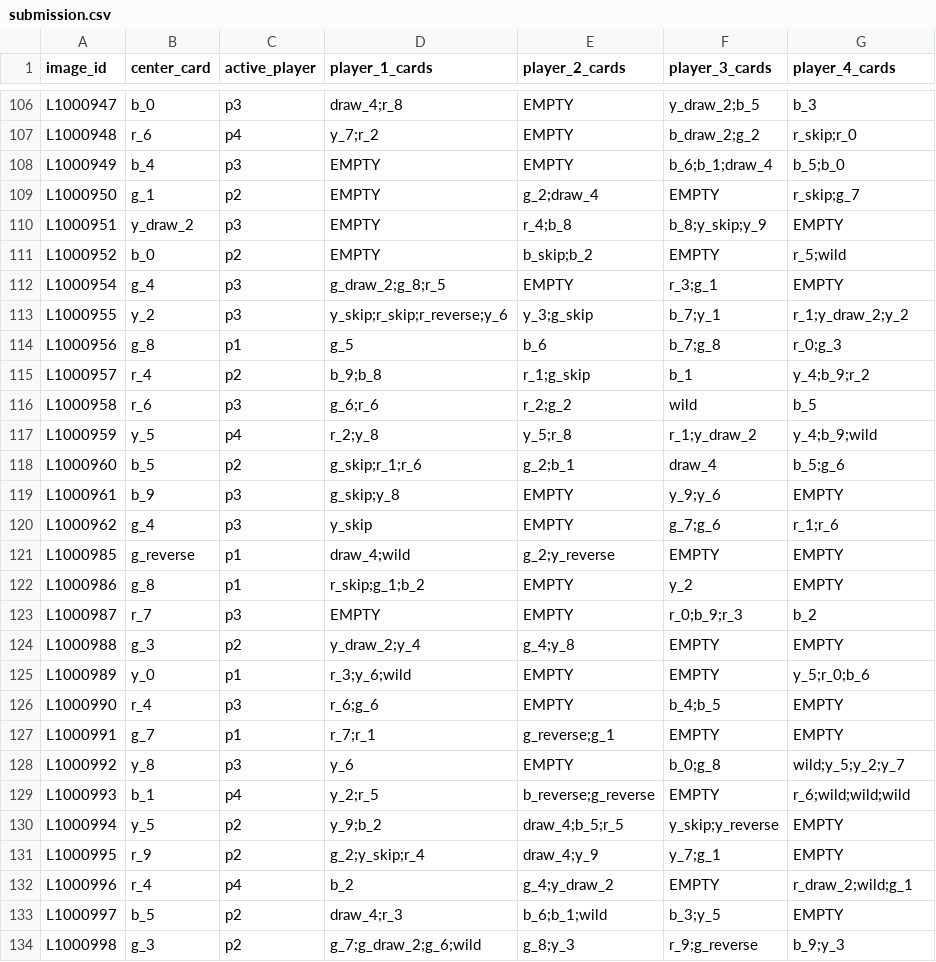
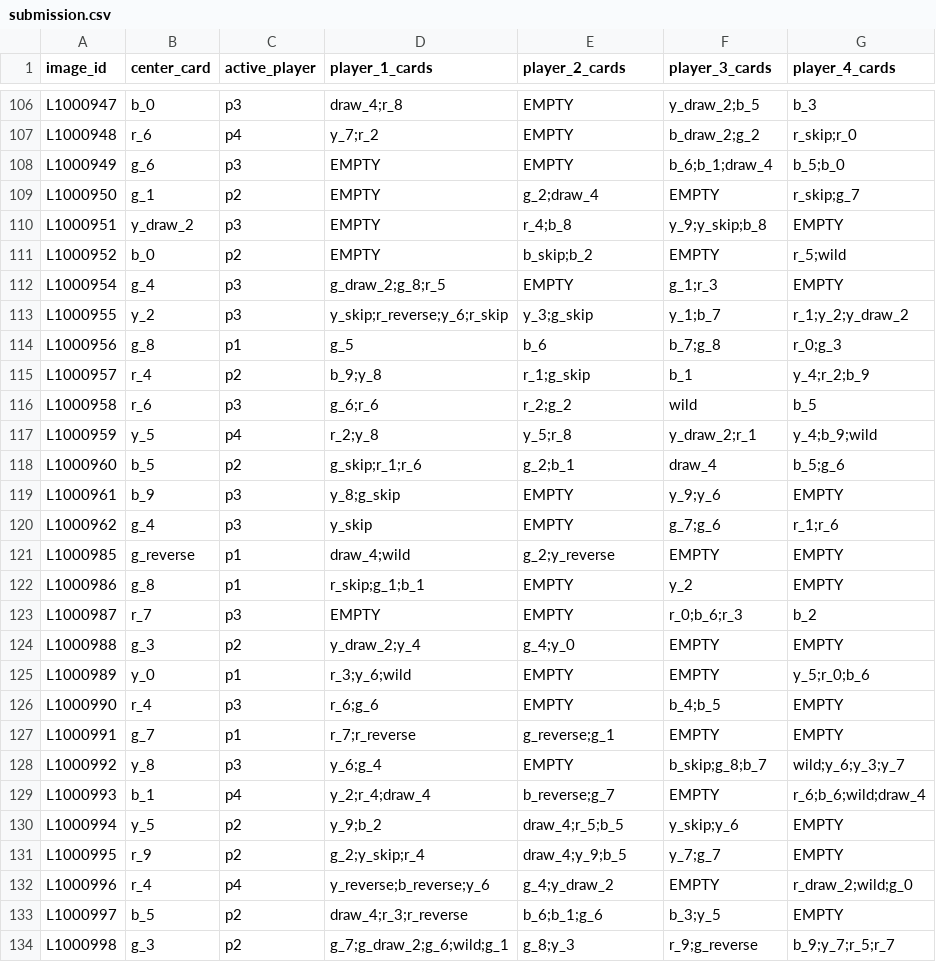
Before and after one commit to dorian-bs/iapr2026do, a CSV file: submission.csv, drawn as a sheet; only a part is shown, gaps mark what is left out; the diff covers the shown part only.

```diff
--- a/submission.csv
+++ b/submission.csv
@@ -107,28 +107,28 @@ L1000947,b_0,p3,draw_4;r_8,EMPTY,y_draw_2;b_5,b_3
 L1000948,r_6,p4,y_7;r_2,EMPTY,b_draw_2;g_2,r_skip;r_0
-L1000949,b_4,p3,EMPTY,EMPTY,b_6;b_1;draw_4,b_5;b_0
+L1000949,g_6,p3,EMPTY,EMPTY,b_6;b_1;draw_4,b_5;b_0
 L1000950,g_1,p2,EMPTY,g_2;draw_4,EMPTY,r_skip;g_7
-L1000951,y_draw_2,p3,EMPTY,r_4;b_8,b_8;y_skip;y_9,EMPTY
+L1000951,y_draw_2,p3,EMPTY,r_4;b_8,y_9;y_skip;b_8,EMPTY
 L1000952,b_0,p2,EMPTY,b_skip;b_2,EMPTY,r_5;wild
-L1000954,g_4,p3,g_draw_2;g_8;r_5,EMPTY,r_3;g_1,EMPTY
-L1000955,y_2,p3,y_skip;r_skip;r_reverse;y_6,y_3;g_skip,b_7;y_1,r_1;y_draw_2;y_2
+L1000954,g_4,p3,g_draw_2;g_8;r_5,EMPTY,g_1;r_3,EMPTY
+L1000955,y_2,p3,y_skip;r_reverse;y_6;r_skip,y_3;g_skip,y_1;b_7,r_1;y_2;y_draw_2
 L1000956,g_8,p1,g_5,b_6,b_7;g_8,r_0;g_3
-L1000957,r_4,p2,b_9;b_8,r_1;g_skip,b_1,y_4;b_9;r_2
+L1000957,r_4,p2,b_9;y_8,r_1;g_skip,b_1,y_4;r_2;b_9
 L1000958,r_6,p3,g_6;r_6,r_2;g_2,wild,b_5
-L1000959,y_5,p4,r_2;y_8,y_5;r_8,r_1;y_draw_2,y_4;b_9;wild
+L1000959,y_5,p4,r_2;y_8,y_5;r_8,y_draw_2;r_1,y_4;b_9;wild
 L1000960,b_5,p2,g_skip;r_1;r_6,g_2;b_1,draw_4,b_5;g_6
-L1000961,b_9,p3,g_skip;y_8,EMPTY,y_9;y_6,EMPTY
+L1000961,b_9,p3,y_8;g_skip,EMPTY,y_9;y_6,EMPTY
 L1000962,g_4,p3,y_skip,EMPTY,g_7;g_6,r_1;r_6
 L1000985,g_reverse,p1,draw_4;wild,g_2;y_reverse,EMPTY,EMPTY
-L1000986,g_8,p1,r_skip;g_1;b_2,EMPTY,y_2,EMPTY
-L1000987,r_7,p3,EMPTY,EMPTY,r_0;b_9;r_3,b_2
-L1000988,g_3,p2,y_draw_2;y_4,g_4;y_8,EMPTY,EMPTY
+L1000986,g_8,p1,r_skip;g_1;b_1,EMPTY,y_2,EMPTY
+L1000987,r_7,p3,EMPTY,EMPTY,r_0;b_6;r_3,b_2
+L1000988,g_3,p2,y_draw_2;y_4,g_4;y_0,EMPTY,EMPTY
 L1000989,y_0,p1,r_3;y_6;wild,EMPTY,EMPTY,y_5;r_0;b_6
 L1000990,r_4,p3,r_6;g_6,EMPTY,b_4;b_5,EMPTY
-L1000991,g_7,p1,r_7;r_1,g_reverse;g_1,EMPTY,EMPTY
-L1000992,y_8,p3,y_6,EMPTY,b_0;g_8,wild;y_5;y_2;y_7
-L1000993,b_1,p4,y_2;r_5,b_reverse;g_reverse,EMPTY,r_6;wild;wild;wild
-L1000994,y_5,p2,y_9;b_2,draw_4;b_5;r_5,y_skip;y_reverse,EMPTY
-L1000995,r_9,p2,g_2;y_skip;r_4,draw_4;y_9,y_7;g_1,EMPTY
-L1000996,r_4,p4,b_2,g_4;y_draw_2,EMPTY,r_draw_2;wild;g_1
-L1000997,b_5,p2,draw_4;r_3,b_6;b_1;wild,b_3;y_5,EMPTY
-L1000998,g_3,p2,g_7;g_draw_2;g_6;wild,g_8;y_3,r_9;g_reverse,b_9;y_3
+L1000991,g_7,p1,r_7;r_reverse,g_reverse;g_1,EMPTY,EMPTY
+L1000992,y_8,p3,y_6;g_4,EMPTY,b_skip;g_8;b_7,wild;y_6;y_3;y_7
+L1000993,b_1,p4,y_2;r_4;draw_4,b_reverse;g_7,EMPTY,r_6;b_6;wild;draw_4
+L1000994,y_5,p2,y_9;b_2,draw_4;r_5;b_5,y_skip;y_6,EMPTY
+L1000995,r_9,p2,g_2;y_skip;r_4,draw_4;y_9;b_5,y_7;g_7,EMPTY
+L1000996,r_4,p4,y_reverse;b_reverse;y_6,g_4;y_draw_2,EMPTY,r_draw_2;wild;g_0
+L1000997,b_5,p2,draw_4;r_3;r_reverse,b_6;b_1;g_6,b_3;y_5,EMPTY
+L1000998,g_3,p2,g_7;g_draw_2;g_6;wild;g_1,g_8;y_3,r_9;g_reverse,b_9;y_7;r_5;r_7
```
Also changed, not shown: 127 edited cells elsewhere in this file, 12 other files.
